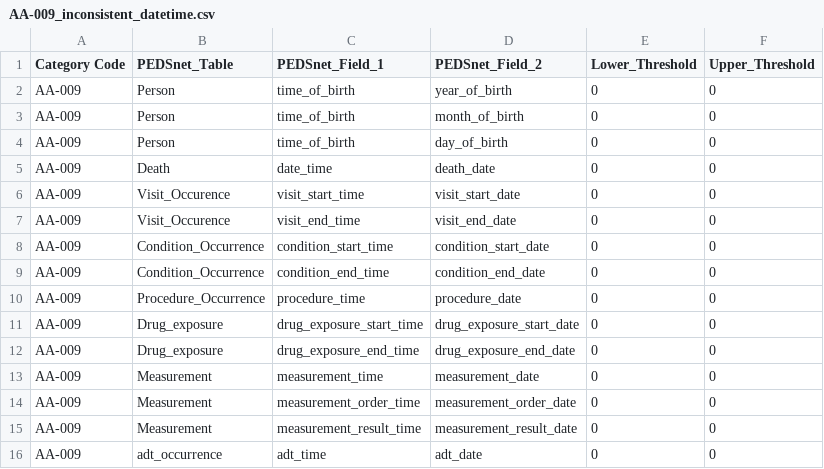
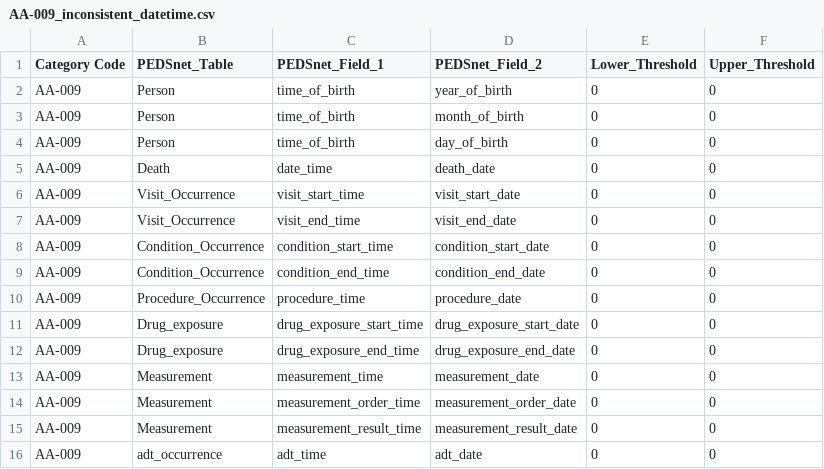
Before and after one commit to PEDSnet/Data-Quality-Analysis, a CSV file: DQA_Catalog/AA-009_inconsistent_datetime.csv, drawn as a sheet.

```diff
--- a/DQA_Catalog/AA-009_inconsistent_datetime.csv
+++ b/DQA_Catalog/AA-009_inconsistent_datetime.csv
@@ -5,4 +5,4 @@ AA-009,Person,time_of_birth,day_of_birth,0,0
 AA-009,Death,date_time,death_date,0,0
-AA-009,Visit_Occurence,visit_start_time,visit_start_date,0,0
-AA-009,Visit_Occurence,visit_end_time,visit_end_date,0,0
+AA-009,Visit_Occurrence,visit_start_time,visit_start_date,0,0
+AA-009,Visit_Occurrence,visit_end_time,visit_end_date,0,0
 AA-009,Condition_Occurrence,condition_start_time,condition_start_date,0,0
```
Also changed, not shown: DQA_Catalog/AA-004_Unexpected_Fact.csv, DQA_Catalog/AA-007_incorrect_mapping.csv, 2 other files.
